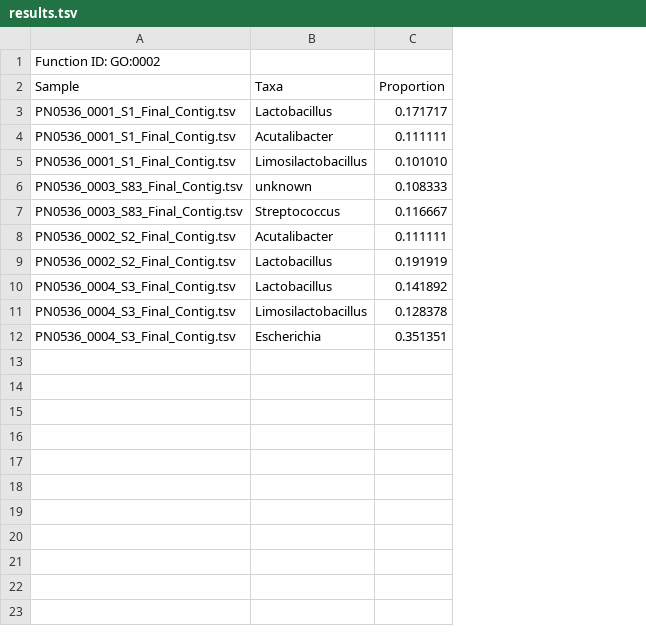
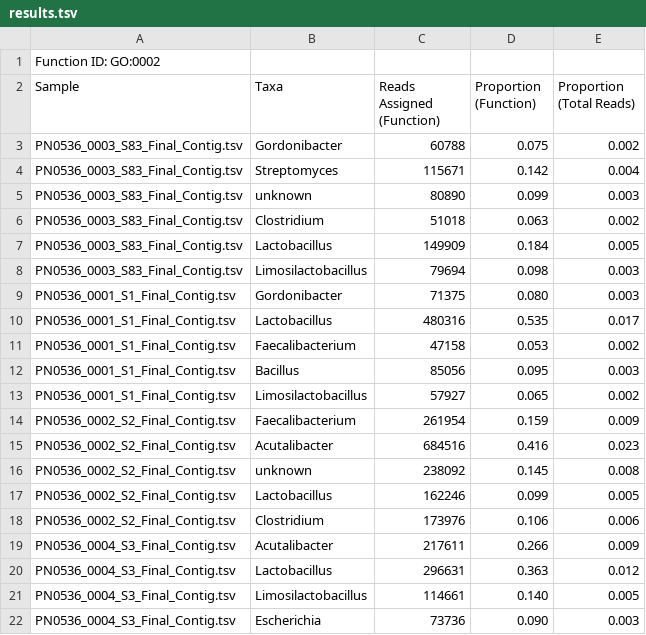
Before and after one commit to TheHuwsLab/MetaPont, a TSV file: test_data/Final_Contig/Extract_By_Function/results.tsv, drawn as a sheet; removed rows and columns are numbered as before the commit, all else as after; the diff names each change by its address in the sheet, - before the commit and + after, or states it on an @@ line.

Commit message:
v0.0.2: First working version of Extract-By-Function

```diff
--- a/test_data/Final_Contig/Extract_By_Function/results.tsv
+++ b/test_data/Final_Contig/Extract_By_Function/results.tsv
-column C (Proportion), rows 3-5: 0.171717 | 0.111111 | 0.101010; rows 8-12: 0.111111 | 0.191919 | 0.141892 | 0.128378 | 0.351351
+column C (Reads Assigned (Function)), rows 10-11: 480316 | 47158; row 13: 57927; row 15: 684516; row 17: 162246; rows 20-22: 296631 | 114661 | 73736
+column D (Proportion (Function)), rows 10-11: 0.535 | 0.053; row 13: 0.065; row 15: 0.416; row 17: 0.099; rows 20-22: 0.363 | 0.140 | 0.090
+column E (Proportion (Total Reads)), rows 10-11: 0.017 | 0.002; row 13: 0.002; row 15: 0.023; row 17: 0.005; rows 20-22: 0.012 | 0.005 | 0.003
+row 3: PN0536_0003_S83_Final_Contig.tsv | Gordonibacter | 60788 | 0.075 | 0.002
+row 4: PN0536_0003_S83_Final_Contig.tsv | Streptomyces | 115671 | 0.142 | 0.004
@@ row 6 moved to row 5: PN0536_0003_S83_Final_Contig.tsv @@
+row 6: PN0536_0003_S83_Final_Contig.tsv | Clostridium | 51018 | 0.063 | 0.002
+row 7: PN0536_0003_S83_Final_Contig.tsv | Lactobacillus | 149909 | 0.184 | 0.005
+row 8: PN0536_0003_S83_Final_Contig.tsv | Limosilactobacillus | 79694 | 0.098 | 0.003
+row 9: PN0536_0001_S1_Final_Contig.tsv | Gordonibacter | 71375 | 0.080 | 0.003
-B11 (Taxa): Acutalibacter
+B11 (Taxa): Faecalibacterium
+row 12: PN0536_0001_S1_Final_Contig.tsv | Bacillus | 85056 | 0.095 | 0.003
-row 7: PN0536_0003_S83_Final_Contig.tsv | Streptococcus | 0.116667
+row 14: PN0536_0002_S2_Final_Contig.tsv | Faecalibacterium | 261954 | 0.159 | 0.009
+row 16: PN0536_0002_S2_Final_Contig.tsv | unknown | 238092 | 0.145 | 0.008
+row 18: PN0536_0002_S2_Final_Contig.tsv | Clostridium | 173976 | 0.106 | 0.006
+row 19: PN0536_0004_S3_Final_Contig.tsv | Acutalibacter | 217611 | 0.266 | 0.009
```
Also changed, not shown: 15 other files.
